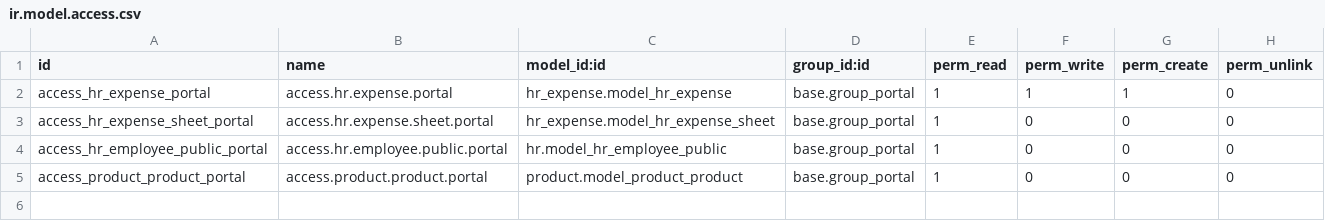
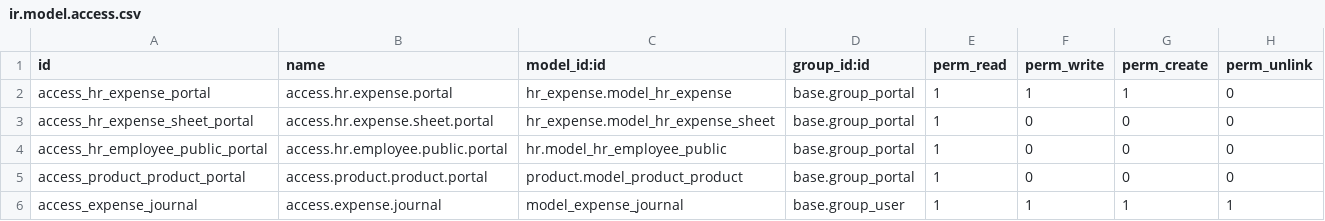
Before and after one commit to cybrosystech/Multi-Clouding, a CSV file: dev_hr_expense_portal/security/ir.model.access.csv, drawn as a sheet.

Commit message:
[UPDATE] dev_hr_expense_portal

```diff
--- a/dev_hr_expense_portal/security/ir.model.access.csv
+++ b/dev_hr_expense_portal/security/ir.model.access.csv
@@ -5 +5,2 @@ access_hr_employee_public_portal,access.hr.employee.public.portal,hr.model_hr_em
 access_product_product_portal,access.product.product.portal,product.model_product_product,base.group_portal,1,0,0,0
+access_expense_journal,access.expense.journal,model_expense_journal,base.group_user,1,1,1,1
```
Also changed, not shown: 8 other files.
